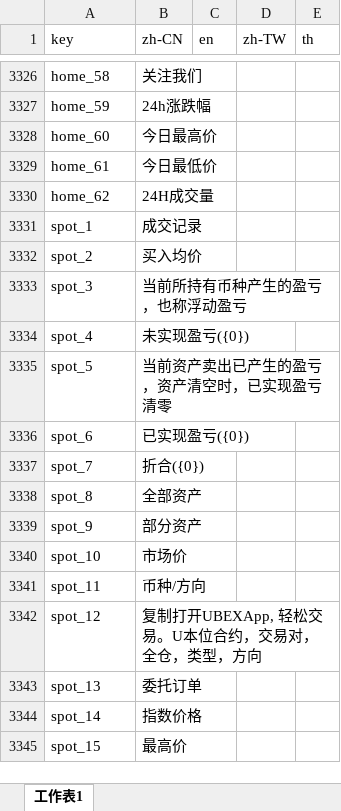
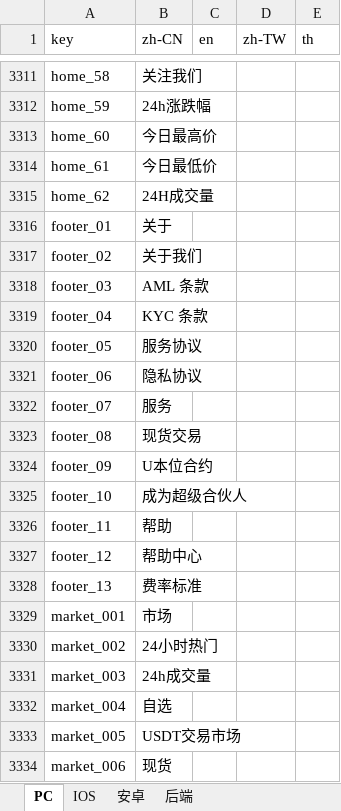
Before and after one commit to yandi111/BS-Web, an Excel workbook: src/i18n/BSEX_多语言翻译.xlsx, sheet PC, drawn as a sheet; only a part is shown, gaps mark what is left out; the shorter side is filled out with more unchanged rows; values as stored, in another font and other column widths than the file's, no borders; charts and pictures not drawn; the diff covers the shown part only; the diff names each change by its address in the sheet, - before the commit and + after, or states it on an @@ line.

Commit message:
fix:首页/行情/关于我们 修改

```diff
--- a/src/i18n/BSEX_多语言翻译.xlsx (sheet PC)
+++ b/src/i18n/BSEX_多语言翻译.xlsx (sheet PC)
-sheet tab: 工作表1
+sheet tab: PC
+sheet tab: IOS
+sheet tab: 安卓
+sheet tab: 后端
+row 3316: footer_01 | 关于
+row 3317: footer_02 | 关于我们
+row 3318: footer_03 | AML 条款
+row 3319: footer_04 | KYC 条款
+row 3320: footer_05 | 服务协议
+row 3321: footer_06 | 隐私协议
+row 3322: footer_07 | 服务
+row 3323: footer_08 | 现货交易
+row 3324: footer_09 | U本位合约
+row 3325: footer_10 | 成为超级合伙人
+row 3326: footer_11 | 帮助
+row 3327: footer_12 | 帮助中心
+row 3328: footer_13 | 费率标准
+row 3329: market_001 | 市场
+row 3330: market_002 | 24小时热门
+row 3331: market_003 | 24h成交量
+row 3332: market_004 | 自选
+row 3333: market_005 | USDT交易市场
+row 3334: market_006 | 现货
```
Also changed, not shown: 73 added rows, 15 removed rows and 21 edited cells elsewhere in this sheet, charts or pictures, 24 other files.
